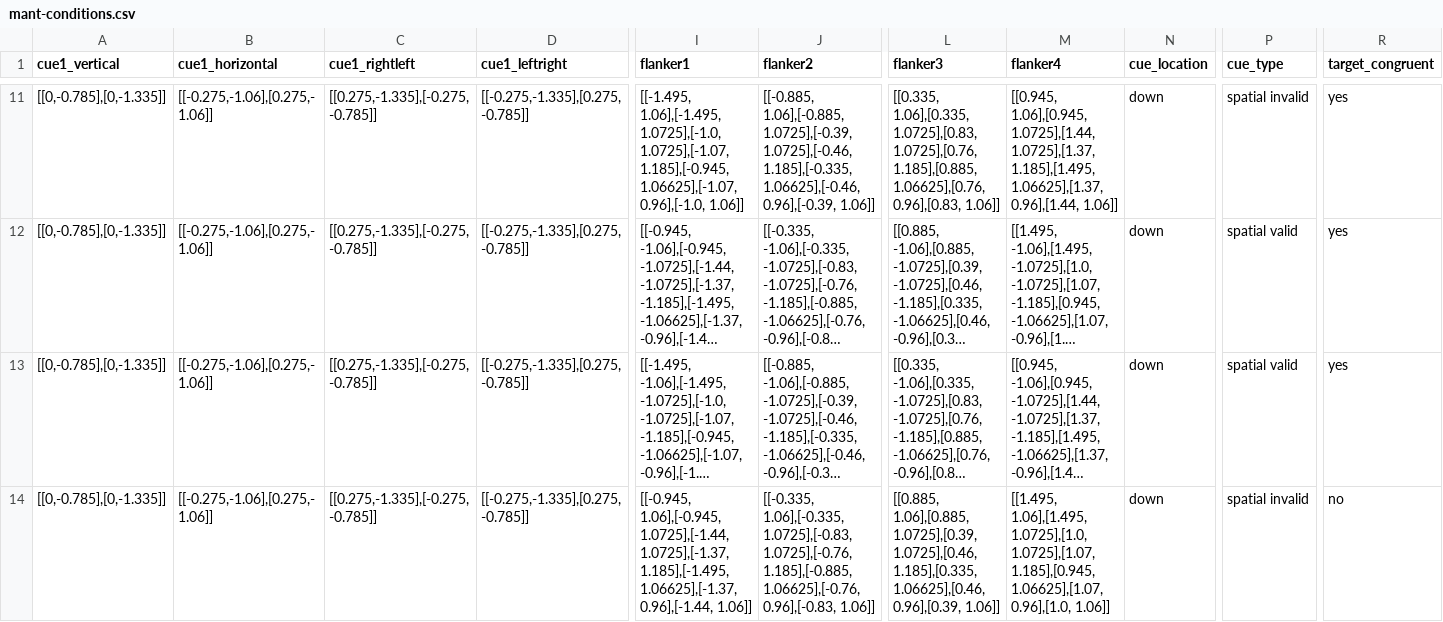
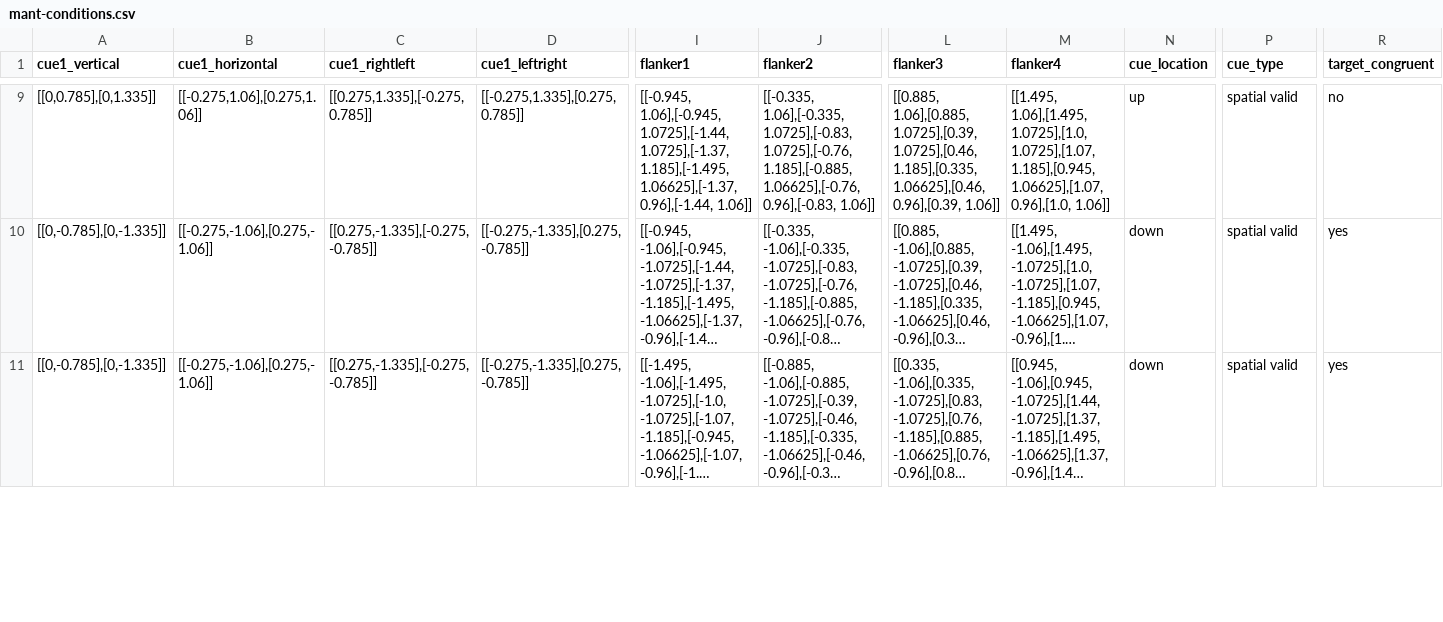
Before and after one commit to coneco-lab/modified-ant, a CSV file: task-only/mant-conditions.csv, drawn as a sheet; only a part is shown, gaps mark what is left out; long unchanged cells end in …; removed rows and columns are numbered as before the commit, all else as after; rows hold the shown columns only; the diff covers the shown part only; the diff names each change by its address in the sheet, - before the commit and + after, or states it on an @@ line.

```diff
--- a/task-only/mant-conditions.csv
+++ b/task-only/mant-conditions.csv
-A9 (cue1_vertical): [[0,-0.785],[0,-1.335]]
+A9 (cue1_vertical): [[0,0.785],[0,1.335]]
-B9 (cue1_horizontal): [[-0.275,-1.06],[0.275,-1.06]]
+B9 (cue1_horizontal): [[-0.275,1.06],[0.275,1.06]]
-C9 (cue1_rightleft): [[0.275,-1.335],[-0.275,-0.785]]
+C9 (cue1_rightleft): [[0.275,1.335],[-0.275,0.785]]
-D9 (cue1_leftright): [[-0.275,-1.335],[0.275,-0.785]]
+D9 (cue1_leftright): [[-0.275,1.335],[0.275,0.785]]
-I9 (flanker1): [[-1.495, 1.06],[-1.495, 1.0725],[-1.0, 1.0725],[-1.07, 1.185],[-0.945, 1.06625],[-1.07, 0.96],[-1.0, 1.06]]
+I9 (flanker1): [[-0.945, 1.06],[-0.945, 1.0725],[-1.44, 1.0725],[-1.37, 1.185],[-1.495, 1.06625],[-1.37, 0.96],[-1.44, 1.06]]
-J9 (flanker2): [[-0.885, 1.06],[-0.885, 1.0725],[-0.39, 1.0725],[-0.46, 1.185],[-0.335, 1.06625],[-0.46, 0.96],[-0.39, 1.06]]
+J9 (flanker2): [[-0.335, 1.06],[-0.335, 1.0725],[-0.83, 1.0725],[-0.76, 1.185],[-0.885, 1.06625],[-0.76, 0.96],[-0.83, 1.06]]
-L9 (flanker3): [[0.335, 1.06],[0.335, 1.0725],[0.83, 1.0725],[0.76, 1.185],[0.885, 1.06625],[0.76, 0.96],[0.83, 1.06]]
+L9 (flanker3): [[0.885, 1.06],[0.885, 1.0725],[0.39, 1.0725],[0.46, 1.185],[0.335, 1.06625],[0.46, 0.96],[0.39, 1.06]]
-M9 (flanker4): [[0.945, 1.06],[0.945, 1.0725],[1.44, 1.0725],[1.37, 1.185],[1.495, 1.06625],[1.37, 0.96],[1.44, 1.06]]
+M9 (flanker4): [[1.495, 1.06],[1.495, 1.0725],[1.0, 1.0725],[1.07, 1.185],[0.945, 1.06625],[1.07, 0.96],[1.0, 1.06]]
-N9 (cue_location): down
+N9 (cue_location): up
-P9 (cue_type): spatial invalid
+P9 (cue_type): spatial valid
-R9 (target_congruent): yes
+R9 (target_congruent): no
-row 14: [[0,-0.785],[0,-1.335]] | [[-0.275,-1.06],[0.275,-1.06]] | [[0.275,-1.335],[-0.275,-0.785]] | [[-0.275,-1.335],[0.275,-0.785]] | [[-0.945, 1.06],[-0.945, 1.0725],[-1.44, 1.0725],[-1.37, 1.185],[-1.495, 1.06625],[-1.37, 0.96],[-1.44, 1.06]] | [[-0.335, 1.06],[-0.335, 1.0725],[-0.83, 1.0725],[-0.76, 1.185],[-0.885, 1.06625],[-0.76, 0.96],[-0.83, 1.06]] | [[0.885, 1.06],[0.885, 1.0725],[0.39, 1.0725],[0.46, 1.185],[0.335, 1.06625],[0.46, 0.96],[0.39, 1.06]] | [[1.495, 1.06],[1.495, 1.0725],[1.0, 1.0725],[1.07, 1.185],[0.945, 1.06625],[1.07, 0.96],[1.0, 1.06]] | down | spatial invalid | no
```
Also changed, not shown: 4 added rows, 3 removed rows and 34 edited cells elsewhere in this file, 4 other files.
